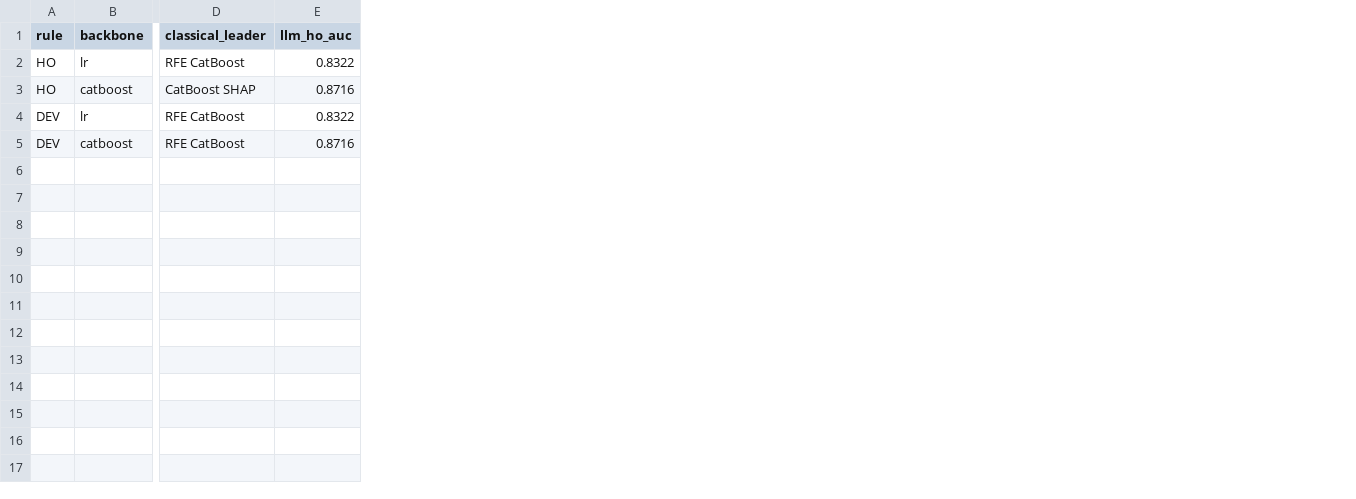
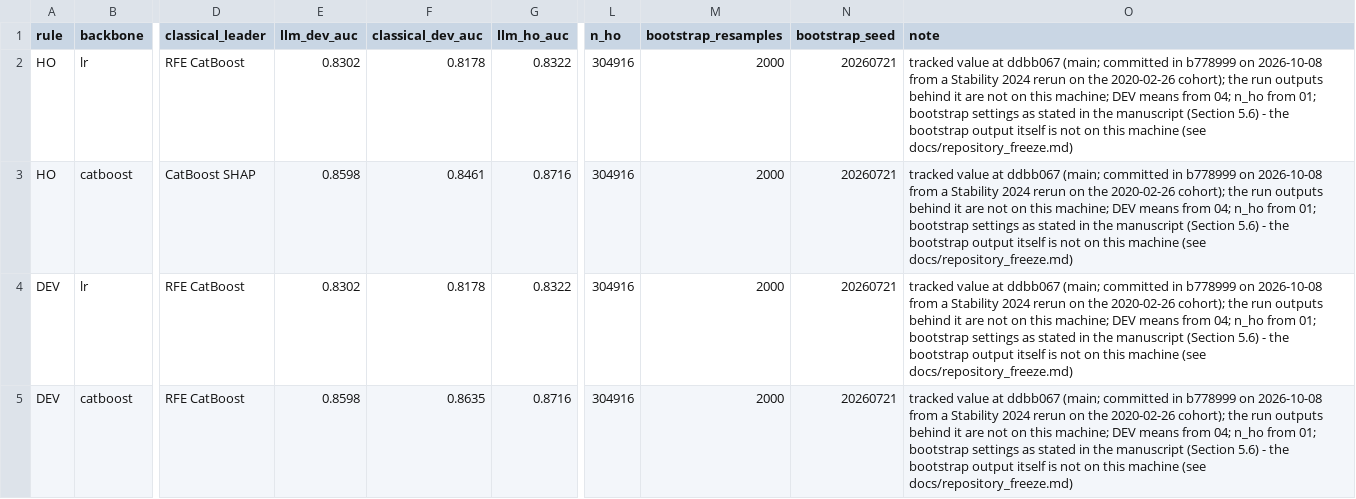
Before and after one commit to dilshodazamjonov/Feature-Selection-Research, a CSV file: results/stability_metrics_output/05_leader_delta_auc.csv, drawn as a sheet; only a part is shown, gaps mark what is left out; the diff names each change by its address in the sheet, - before the commit and + after, or states it on an @@ line.

```diff
--- a/results/stability_metrics_output/05_leader_delta_auc.csv
+++ b/results/stability_metrics_output/05_leader_delta_auc.csv
+column E (llm_dev_auc), rows 2-5: 0.8302 | 0.8598 | 0.8302 | 0.8598
+column F (classical_dev_auc), rows 2-5: 0.8178 | 0.8461 | 0.8178 | 0.8635
+column L (n_ho), rows 2-5: all 304916
+column M (bootstrap_resamples), rows 2-5: all 2000
+column N (bootstrap_seed), rows 2-5: all 20260721
+column O (note), rows 2-5: all tracked value at ddbb067 (main; committed in b778999 on 2026-10-08 from a Stability 2024 rerun on the 2020-02-26 cohort); the run outputs behind it are not on this machine; DEV means from 04; n_ho from 01; bootstrap settings as stated in the manuscript (Section 5.6) - the bootstrap output itself is not on this machine (see docs/repository_freeze.md)
```
Also changed, not shown: results/stability_metrics_output/01_cohort.csv, results/stability_metrics_output/03_ho_auc.csv, 24 other files.
